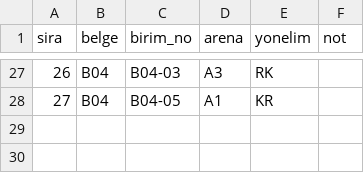
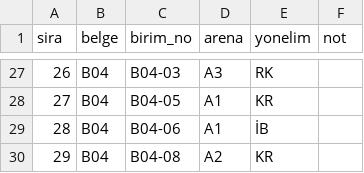
Before and after one commit to cnrgcl/cnr, a CSV file: makaleler/turkiye-cin-ortaklasa-rekabet/analiz/bagimsiz-kodlama-yazar.csv, drawn as a sheet; only a part is shown, gaps mark what is left out.

```diff
--- a/makaleler/turkiye-cin-ortaklasa-rekabet/analiz/bagimsiz-kodlama-yazar.csv
+++ b/makaleler/turkiye-cin-ortaklasa-rekabet/analiz/bagimsiz-kodlama-yazar.csv
@@ -28 +28,3 @@ sira,belge,birim_no,arena,yonelim,not
 27,B04,B04-05,A1,KR,
+28,B04,B04-06,A1,İB,
+29,B04,B04-08,A2,KR,
```
